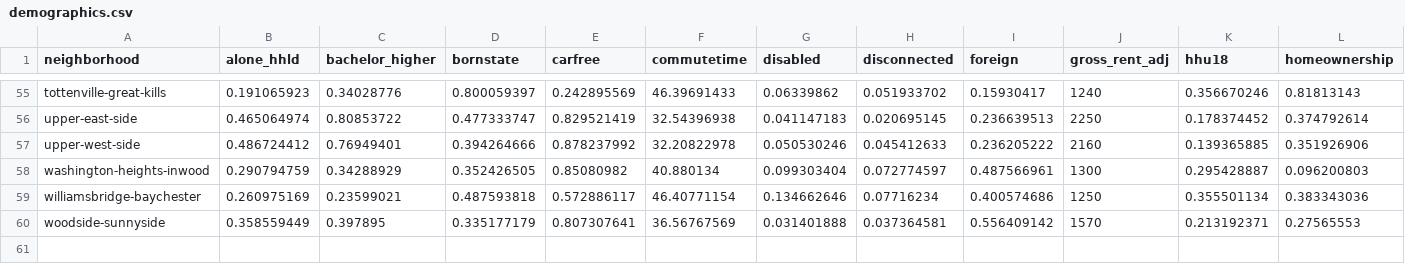
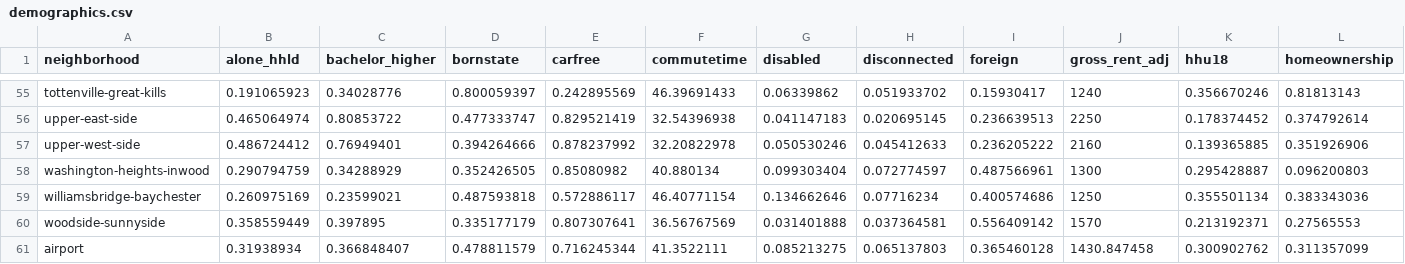
Before and after one commit to jonathanavila/taxi_neighborhoods, a CSV file: demographics.csv, drawn as a sheet; only a part is shown, gaps mark what is left out; rows hold the shown columns only; the diff names each change by its address in the sheet, - before the commit and + after, or states it on an @@ line.

Commit message:
Add files via upload

```diff
--- a/demographics.csv
+++ b/demographics.csv
+row 61: airport | 0.31938934 | 0.366848407 | 0.478811579 | 0.716245344 | 41.3522111 | 0.085213275 | 0.065137803 | 0.365460128 | 1430.847458 | 0.300902762 | 0.311357099
```
